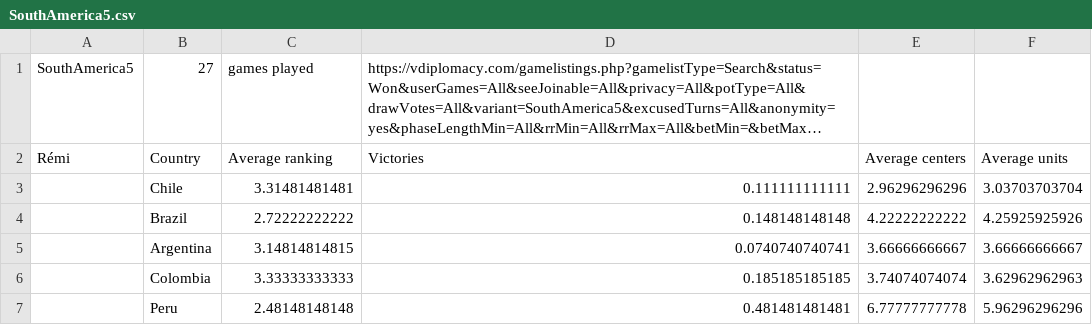
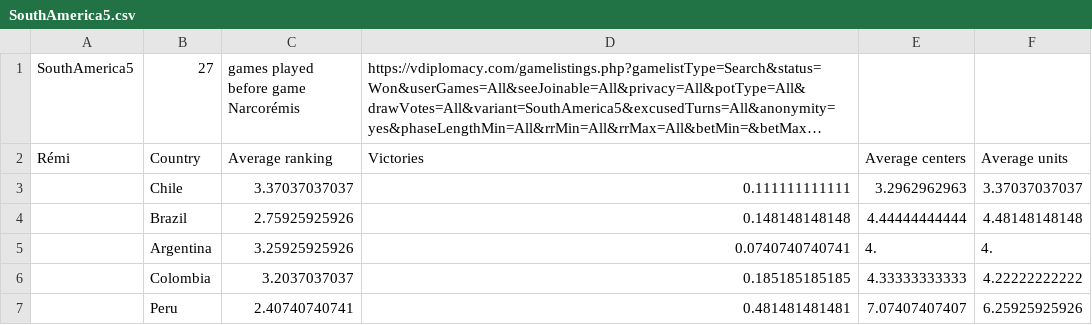
Before and after one commit to disteph/diplostats, a CSV file: stats/SouthAmerica5.csv, drawn as a sheet; long unchanged cells end in …; the diff names each change by its address in the sheet, - before the commit and + after, or states it on an @@ line.

```diff
--- a/stats/SouthAmerica5.csv
+++ b/stats/SouthAmerica5.csv
-C1: games played
+C1: games played before game Narcorémis
-C3: 3.31481481481
+C3: 3.37037037037
-E3: 2.96296296296
+E3: 3.2962962963
-F3: 3.03703703704
+F3: 3.37037037037
-C4: 2.72222222222
+C4: 2.75925925926
-E4: 4.22222222222
+E4: 4.44444444444
-F4: 4.25925925926
+F4: 4.48148148148
-C5: 3.14814814815
+C5: 3.25925925926
-E5: 3.66666666667
+E5: 4.
-F5: 3.66666666667
+F5: 4.
-C6: 3.33333333333
+C6: 3.2037037037
-E6: 3.74074074074
+E6: 4.33333333333
-F6: 3.62962962963
+F6: 4.22222222222
-C7: 2.48148148148
+C7: 2.40740740741
-E7: 6.77777777778
+E7: 7.07407407407
-F7: 5.96296296296
+F7: 6.25925925926
```
Also changed, not shown: stats/Empire4.csv, 2 other files.
